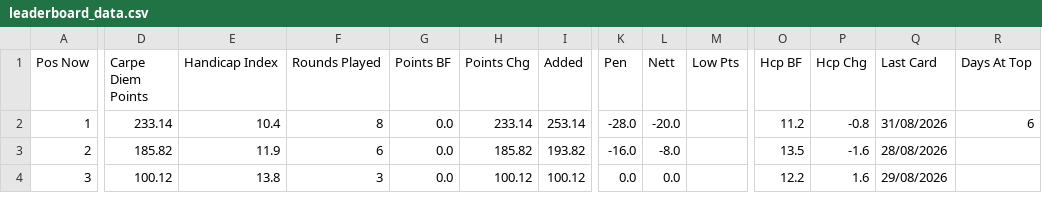
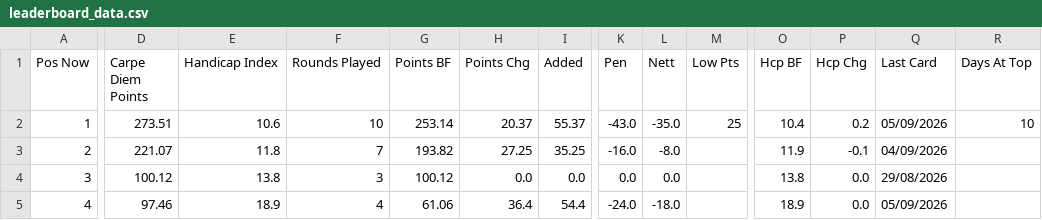
Before and after one commit to PeterM480/carpe-diem-leaderboard, a CSV file: leaderboard_data.csv, drawn as a sheet; only a part is shown, gaps mark what is left out; rows hold the shown columns only; the diff covers the shown part only; the diff names each change by its address in the sheet, - before the commit and + after, or states it on an @@ line.

Commit message:
Add files via upload

```diff
--- a/leaderboard_data.csv
+++ b/leaderboard_data.csv
-D2 (Carpe Diem Points): 233.14
+D2 (Carpe Diem Points): 273.51
-E2 (Handicap Index): 10.4
+E2 (Handicap Index): 10.6
-F2 (Rounds Played): 8
+F2 (Rounds Played): 10
-G2 (Points BF): 0.0
+G2 (Points BF): 253.14
-H2 (Points Chg): 233.14
+H2 (Points Chg): 20.37
-I2 (Added): 253.14
+I2 (Added): 55.37
-K2 (Pen): -28.0
+K2 (Pen): -43.0
-L2 (Nett): -20.0
+L2 (Nett): -35.0
-M2 (Low Pts): (empty)
+M2 (Low Pts): 25
-O2 (Hcp BF): 11.2
+O2 (Hcp BF): 10.4
-P2 (Hcp Chg): -0.8
+P2 (Hcp Chg): 0.2
-Q2 (Last Card): 31/08/2026
+Q2 (Last Card): 05/09/2026
-R2 (Days At Top): 6
+R2 (Days At Top): 10
-D3 (Carpe Diem Points): 185.82
+D3 (Carpe Diem Points): 221.07
-E3 (Handicap Index): 11.9
+E3 (Handicap Index): 11.8
-F3 (Rounds Played): 6
+F3 (Rounds Played): 7
-G3 (Points BF): 0.0
+G3 (Points BF): 193.82
-H3 (Points Chg): 185.82
+H3 (Points Chg): 27.25
-I3 (Added): 193.82
+I3 (Added): 35.25
-O3 (Hcp BF): 13.5
+O3 (Hcp BF): 11.9
-P3 (Hcp Chg): -1.6
+P3 (Hcp Chg): -0.1
-Q3 (Last Card): 28/08/2026
+Q3 (Last Card): 04/09/2026
-G4 (Points BF): 0.0
+G4 (Points BF): 100.12
-H4 (Points Chg): 100.12
+H4 (Points Chg): 0.0
-I4 (Added): 100.12
+I4 (Added): 0.0
-O4 (Hcp BF): 12.2
+O4 (Hcp BF): 13.8
-P4 (Hcp Chg): 1.6
+P4 (Hcp Chg): 0.0
+row 5: 4 | 97.46 | 18.9 | 4 | 61.06 | 36.4 | 54.4 | -24.0 | -18.0 |  | 18.9 | 0.0 | 05/09/2026
```
Also changed, not shown: 1 removed row and 23 edited cells elsewhere in this file.
